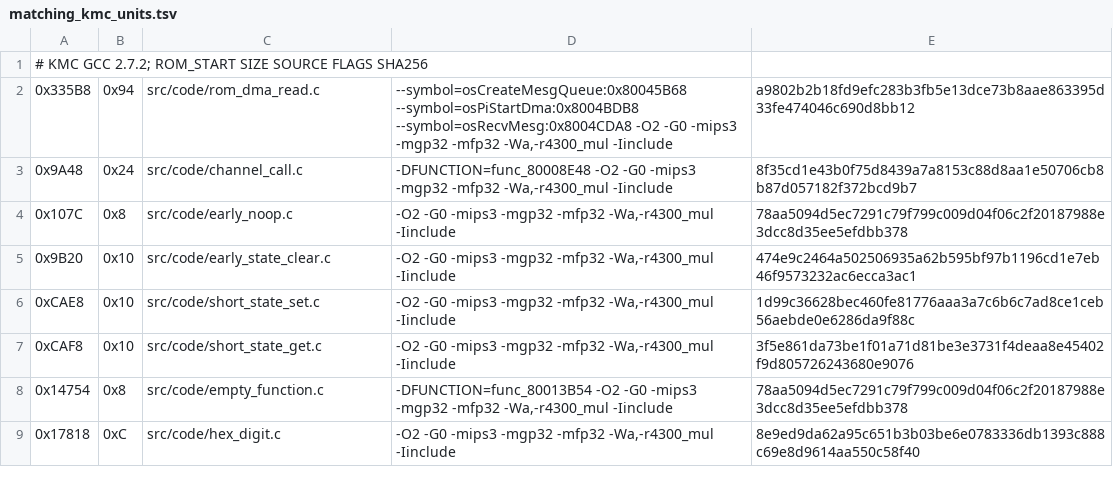
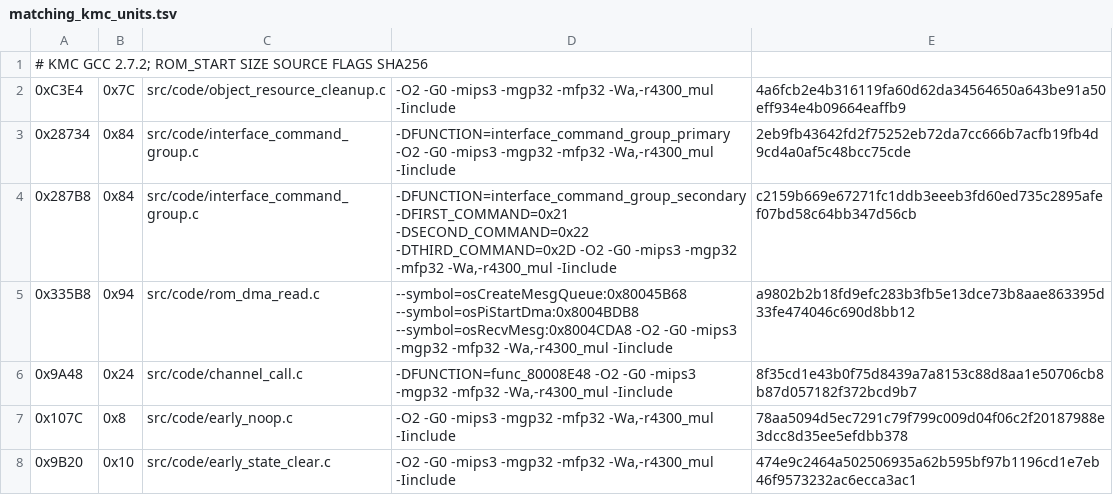
Before and after one commit to TheGh0stShip/Madden-64, a TSV file: config/us/matching_kmc_units.tsv, drawn as a sheet; only a part is shown; the shorter side is filled out with more unchanged rows; the diff names each change by its address in the sheet, - before the commit and + after, or states it on an @@ line.

Commit message:
Match five object and audio routines

```diff
--- a/config/us/matching_kmc_units.tsv
+++ b/config/us/matching_kmc_units.tsv
+row 2: 0xC3E4 | 0x7C | src/code/object_resource_cleanup.c | -O2 -G0 -mips3 -mgp32 -mfp32 -Wa,-r4300_mul -Iinclude | 4a6fcb2e4b316119fa60d62da34564650a643be91a50eff934e4b09664eaffb9
+row 3: 0x28734 | 0x84 | src/code/interface_command_group.c | -DFUNCTION=interface_command_group_primary -O2 -G0 -mips3 -mgp32 -mfp32 -Wa,-r4300_mul -Iinclude | 2eb9fb43642fd2f75252eb72da7cc666b7acfb19fb4d9cd4a0af5c48bcc75cde
+row 4: 0x287B8 | 0x84 | src/code/interface_command_group.c | -DFUNCTION=interface_command_group_secondary -DFIRST_COMMAND=0x21 -DSECOND_COMMAND=0x22 -DTHIRD_COMMAND=0x2D -O2 -G0 -mips3 -mgp32 -mfp32 -Wa,-r4300_mul -Iinclude | c2159b669e67271fc1ddb3eeeb3fd60ed735c2895afef07bd58c64bb347d56cb
```
Also changed, not shown: config/us/matching_asm_units.tsv, config/us/matching_overlay1_asm_units.tsv, 13 other files.
